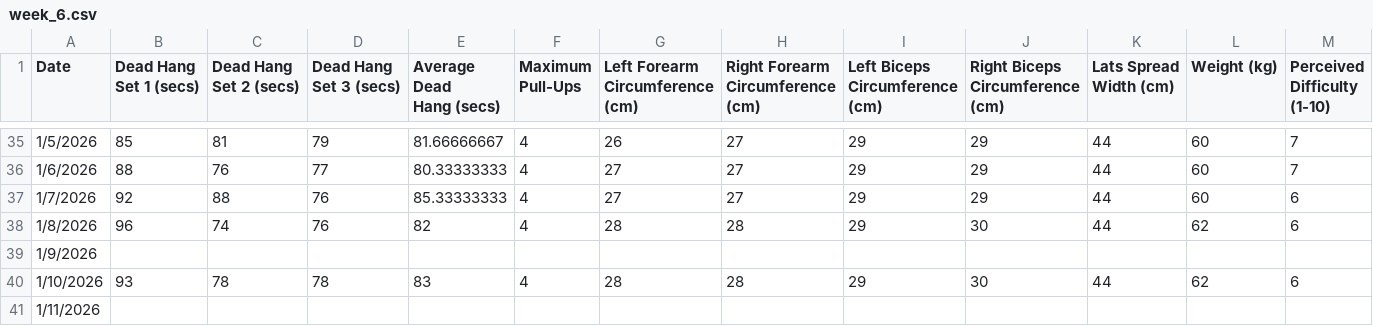
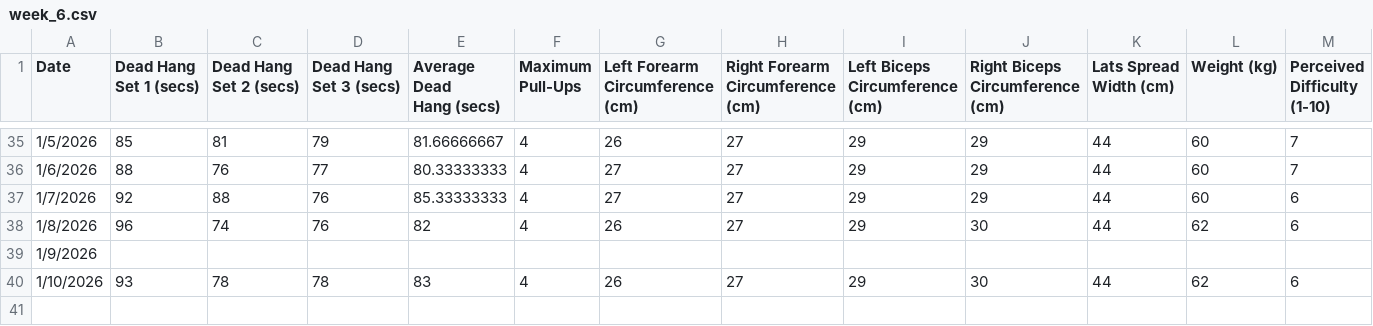
Before and after one commit to hirajya/CCDATSCL_PROJECT_COM222, a CSV file: weekly_data/week_6.csv (was data/weekly_data/week_6.csv), drawn as a sheet; only a part is shown, gaps mark what is left out; rows hold the shown columns only; the diff names each change by its address in the sheet, - before the commit and + after, or states it on an @@ line.

Commit message:
fix arrangement

```diff
--- a/data/weekly_data/week_6.csv
+++ b/weekly_data/week_6.csv
-G38 (Left Forearm Circumference (cm)): 28
+G38 (Left Forearm Circumference (cm)): 26
-H38 (Right Forearm Circumference (cm)): 28
+H38 (Right Forearm Circumference (cm)): 27
-G40 (Left Forearm Circumference (cm)): 28
+G40 (Left Forearm Circumference (cm)): 26
-H40 (Right Forearm Circumference (cm)): 28
+H40 (Right Forearm Circumference (cm)): 27
-row 41: 1/11/2026
```
